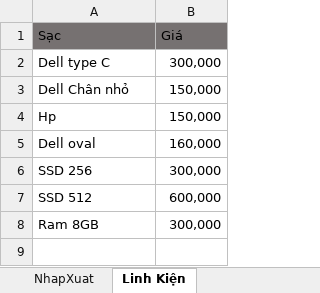
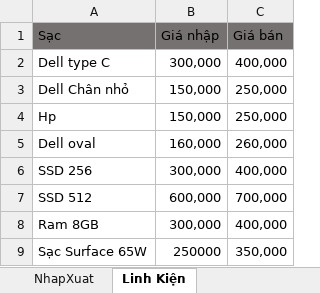
Before and after one commit to anhtuan200794/04.Private, an Excel workbook: TDStore/NhapXuatLaptop.xlsx, sheet Linh Kiện, drawn as a sheet; values as stored, in another font and other column widths than the file's, no borders; the diff names each change by its address in the sheet, - before the commit and + after, or states it on an @@ line.

```diff
--- a/TDStore/NhapXuatLaptop.xlsx (sheet Linh Kiện)
+++ b/TDStore/NhapXuatLaptop.xlsx (sheet Linh Kiện)
+column C (Giá bán), rows 2-8: 400,000 | 250,000 | 250,000 | 260,000 | 400,000 | 700,000 | 400,000
-B1: Giá
+B1: Giá nhập
+row 9: Sạc Surface 65W | 250000 | 350,000
```
Also changed, not shown: sheet NhapXuat, formulas that keep their value, hidden cells, charts or pictures, TDStore/Công Nợ.xlsx, TDStore/Cộng tác viên.xlsx.
